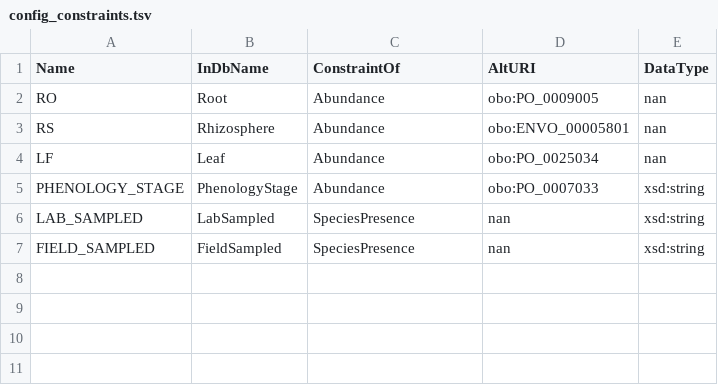
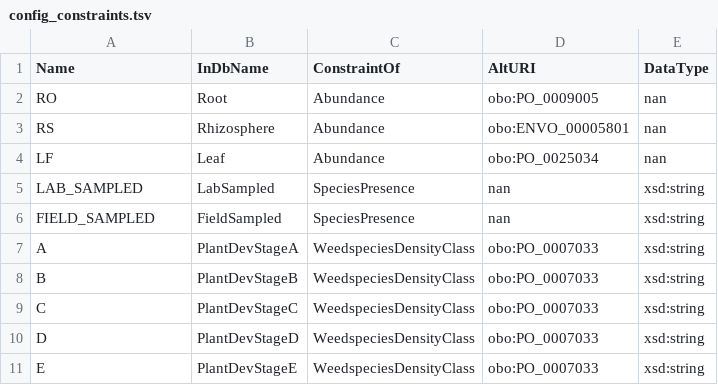
Before and after one commit to alimatai/ecodata_ontology, a TSV file: usecase/deepimpact/config/config_constraints.tsv, drawn as a sheet.

```diff
--- a/usecase/deepimpact/config/config_constraints.tsv
+++ b/usecase/deepimpact/config/config_constraints.tsv
@@ -4,4 +4,8 @@ RS	Rhizosphere	Abundance	obo:ENVO_00005801	nan
 LF	Leaf	Abundance	obo:PO_0025034	nan
-PHENOLOGY_STAGE	PhenologyStage	Abundance	obo:PO_0007033	xsd:string
 LAB_SAMPLED	LabSampled	SpeciesPresence	nan	xsd:string
 FIELD_SAMPLED	FieldSampled	SpeciesPresence	nan	xsd:string
+A	PlantDevStageA	WeedspeciesDensityClass	obo:PO_0007033	xsd:string
+B	PlantDevStageB	WeedspeciesDensityClass	obo:PO_0007033	xsd:string
+C	PlantDevStageC	WeedspeciesDensityClass	obo:PO_0007033	xsd:string
+D	PlantDevStageD	WeedspeciesDensityClass	obo:PO_0007033	xsd:string
+E	PlantDevStageE	WeedspeciesDensityClass	obo:PO_0007033	xsd:string
```
Also changed, not shown: usecase/deepimpact/config/config_variables.tsv, 18 other files.
